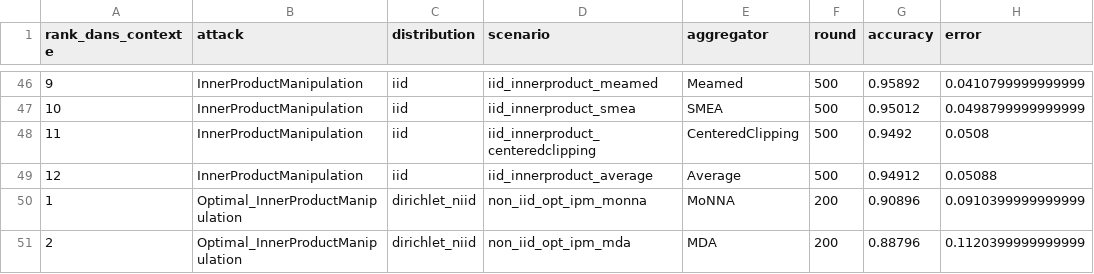
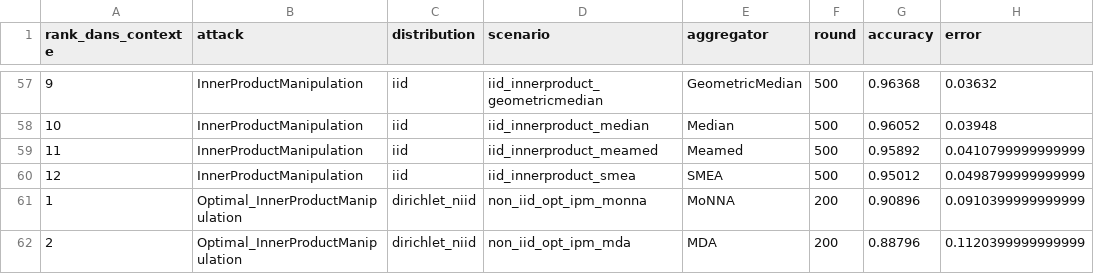
Before and after one commit to abbesamy/federated_learning_internship, a CSV file: resultats_experiences/comparaison_par_attaque/resume_par_attaque.csv, drawn as a sheet; only a part is shown, gaps mark what is left out; addresses are those after the commit; the diff covers the shown part only; the diff names each change by its address in the sheet, - before the commit and + after, or states it on an @@ line.

```diff
--- a/resultats_experiences/comparaison_par_attaque/resume_par_attaque.csv
+++ b/resultats_experiences/comparaison_par_attaque/resume_par_attaque.csv
-D57 (scenario): iid_innerproduct_meamed
+D57 (scenario): iid_innerproduct_geometricmedian
-E57 (aggregator): Meamed
+E57 (aggregator): GeometricMedian
-G57 (accuracy): 0.95892
+G57 (accuracy): 0.96368
-H57 (error): 0.0410799999999999
+H57 (error): 0.03632
-D58 (scenario): iid_innerproduct_smea
+D58 (scenario): iid_innerproduct_median
-E58 (aggregator): SMEA
+E58 (aggregator): Median
-G58 (accuracy): 0.95012
+G58 (accuracy): 0.96052
-H58 (error): 0.0498799999999999
+H58 (error): 0.03948
-D59 (scenario): iid_innerproduct_centeredclipping
+D59 (scenario): iid_innerproduct_meamed
-E59 (aggregator): CenteredClipping
+E59 (aggregator): Meamed
-G59 (accuracy): 0.9492
+G59 (accuracy): 0.95892
-H59 (error): 0.0508
+H59 (error): 0.0410799999999999
-D60 (scenario): iid_innerproduct_average
+D60 (scenario): iid_innerproduct_smea
-E60 (aggregator): Average
+E60 (aggregator): SMEA
-G60 (accuracy): 0.94912
+G60 (accuracy): 0.95012
-H60 (error): 0.05088
+H60 (error): 0.0498799999999999
```
Also changed, not shown: 11 added rows and 38 edited cells elsewhere in this file, resultats_experiences/comparaison_par_attaque/meilleur_agregateur_par_attaque.csv, 14 other files.
